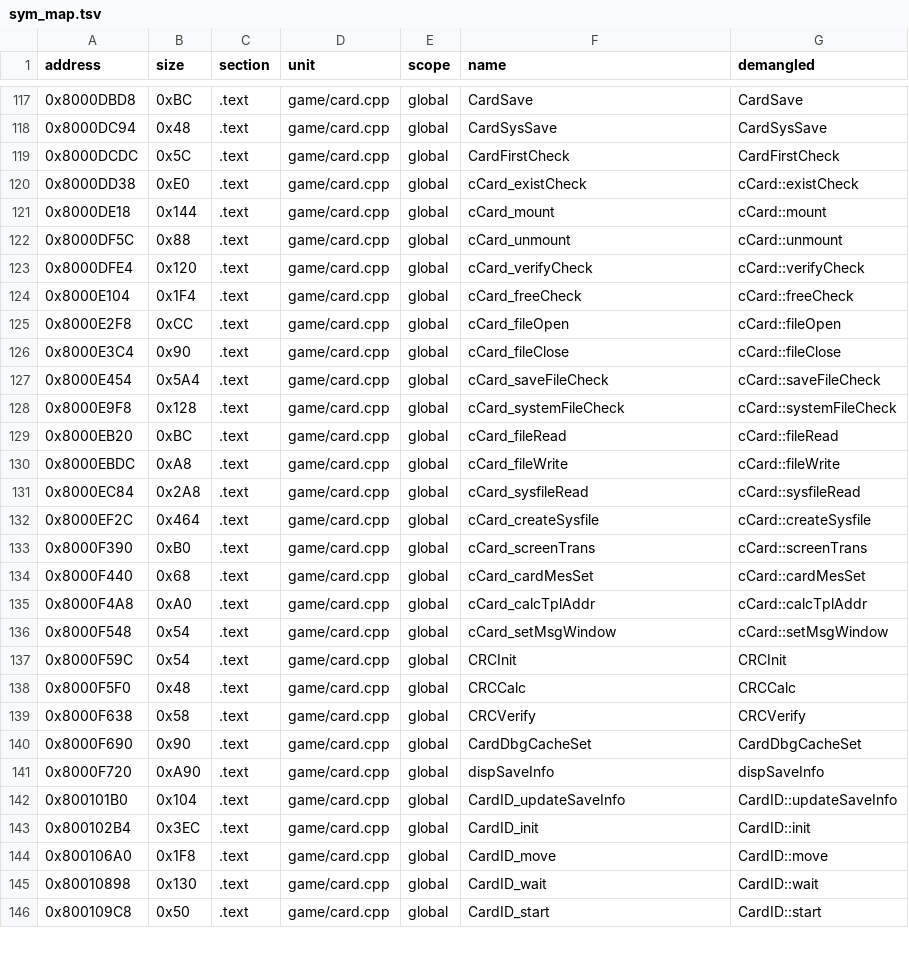
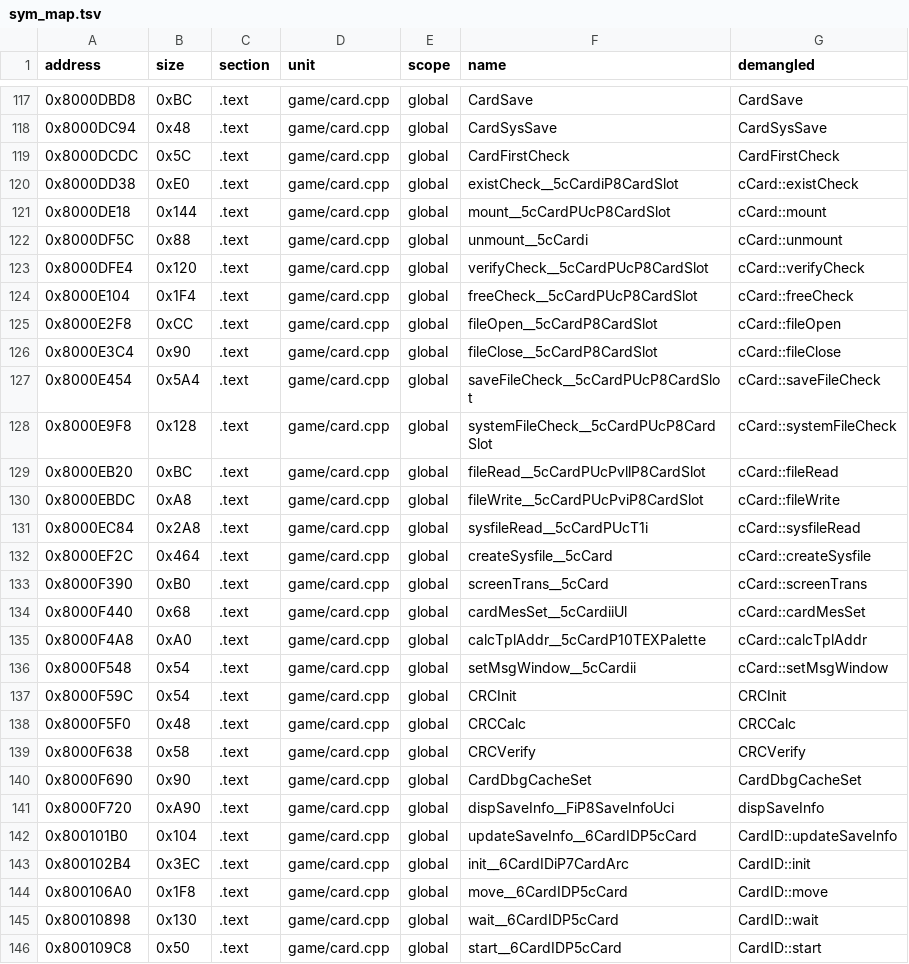
Before and after one commit to Penguinjanator/re4, a TSV file: config/G4BE08/sym_map.tsv, drawn as a sheet; only a part is shown, gaps mark what is left out; the diff covers the shown part only.

Commit message:
esp08 Trans/TransShimmer written (96%), espgen45 Move00/TransSub, esp18 90%; sprite corner idiom

```diff
--- a/config/G4BE08/sym_map.tsv
+++ b/config/G4BE08/sym_map.tsv
@@ -119,19 +119,19 @@ address	size	section	unit	scope	name	demangled
 0x8000DCDC	0x5C	.text	game/card.cpp	global	CardFirstCheck	CardFirstCheck
-0x8000DD38	0xE0	.text	game/card.cpp	global	cCard_existCheck	cCard::existCheck
-0x8000DE18	0x144	.text	game/card.cpp	global	cCard_mount	cCard::mount
-0x8000DF5C	0x88	.text	game/card.cpp	global	cCard_unmount	cCard::unmount
-0x8000DFE4	0x120	.text	game/card.cpp	global	cCard_verifyCheck	cCard::verifyCheck
-0x8000E104	0x1F4	.text	game/card.cpp	global	cCard_freeCheck	cCard::freeCheck
-0x8000E2F8	0xCC	.text	game/card.cpp	global	cCard_fileOpen	cCard::fileOpen
-0x8000E3C4	0x90	.text	game/card.cpp	global	cCard_fileClose	cCard::fileClose
-0x8000E454	0x5A4	.text	game/card.cpp	global	cCard_saveFileCheck	cCard::saveFileCheck
-0x8000E9F8	0x128	.text	game/card.cpp	global	cCard_systemFileCheck	cCard::systemFileCheck
-0x8000EB20	0xBC	.text	game/card.cpp	global	cCard_fileRead	cCard::fileRead
-0x8000EBDC	0xA8	.text	game/card.cpp	global	cCard_fileWrite	cCard::fileWrite
-0x8000EC84	0x2A8	.text	game/card.cpp	global	cCard_sysfileRead	cCard::sysfileRead
-0x8000EF2C	0x464	.text	game/card.cpp	global	cCard_createSysfile	cCard::createSysfile
-0x8000F390	0xB0	.text	game/card.cpp	global	cCard_screenTrans	cCard::screenTrans
-0x8000F440	0x68	.text	game/card.cpp	global	cCard_cardMesSet	cCard::cardMesSet
-0x8000F4A8	0xA0	.text	game/card.cpp	global	cCard_calcTplAddr	cCard::calcTplAddr
-0x8000F548	0x54	.text	game/card.cpp	global	cCard_setMsgWindow	cCard::setMsgWindow
+0x8000DD38	0xE0	.text	game/card.cpp	global	existCheck__5cCardiP8CardSlot	cCard::existCheck
+0x8000DE18	0x144	.text	game/card.cpp	global	mount__5cCardPUcP8CardSlot	cCard::mount
+0x8000DF5C	0x88	.text	game/card.cpp	global	unmount__5cCardi	cCard::unmount
+0x8000DFE4	0x120	.text	game/card.cpp	global	verifyCheck__5cCardPUcP8CardSlot	cCard::verifyCheck
+0x8000E104	0x1F4	.text	game/card.cpp	global	freeCheck__5cCardPUcP8CardSlot	cCard::freeCheck
+0x8000E2F8	0xCC	.text	game/card.cpp	global	fileOpen__5cCardP8CardSlot	cCard::fileOpen
+0x8000E3C4	0x90	.text	game/card.cpp	global	fileClose__5cCardP8CardSlot	cCard::fileClose
+0x8000E454	0x5A4	.text	game/card.cpp	global	saveFileCheck__5cCardPUcP8CardSlot	cCard::saveFileCheck
+0x8000E9F8	0x128	.text	game/card.cpp	global	systemFileCheck__5cCardPUcP8CardSlot	cCard::systemFileCheck
+0x8000EB20	0xBC	.text	game/card.cpp	global	fileRead__5cCardPUcPvllP8CardSlot	cCard::fileRead
+0x8000EBDC	0xA8	.text	game/card.cpp	global	fileWrite__5cCardPUcPviP8CardSlot	cCard::fileWrite
+0x8000EC84	0x2A8	.text	game/card.cpp	global	sysfileRead__5cCardPUcT1i	cCard::sysfileRead
+0x8000EF2C	0x464	.text	game/card.cpp	global	createSysfile__5cCard	cCard::createSysfile
+0x8000F390	0xB0	.text	game/card.cpp	global	screenTrans__5cCard	cCard::screenTrans
+0x8000F440	0x68	.text	game/card.cpp	global	cardMesSet__5cCardiiUl	cCard::cardMesSet
+0x8000F4A8	0xA0	.text	game/card.cpp	global	calcTplAddr__5cCardP10TEXPalette	cCard::calcTplAddr
+0x8000F548	0x54	.text	game/card.cpp	global	setMsgWindow__5cCardii	cCard::setMsgWindow
 0x8000F59C	0x54	.text	game/card.cpp	global	CRCInit	CRCInit
@@ -140,7 +140,7 @@ address	size	section	unit	scope	name	demangled
 0x8000F690	0x90	.text	game/card.cpp	global	CardDbgCacheSet	CardDbgCacheSet
-0x8000F720	0xA90	.text	game/card.cpp	global	dispSaveInfo	dispSaveInfo
-0x800101B0	0x104	.text	game/card.cpp	global	CardID_updateSaveInfo	CardID::updateSaveInfo
-0x800102B4	0x3EC	.text	game/card.cpp	global	CardID_init	CardID::init
-0x800106A0	0x1F8	.text	game/card.cpp	global	CardID_move	CardID::move
-0x80010898	0x130	.text	game/card.cpp	global	CardID_wait	CardID::wait
-0x800109C8	0x50	.text	game/card.cpp	global	CardID_start	CardID::start
+0x8000F720	0xA90	.text	game/card.cpp	global	dispSaveInfo__FiP8SaveInfoUci	dispSaveInfo
+0x800101B0	0x104	.text	game/card.cpp	global	updateSaveInfo__6CardIDP5cCard	CardID::updateSaveInfo
+0x800102B4	0x3EC	.text	game/card.cpp	global	init__6CardIDiP7CardArc	CardID::init
+0x800106A0	0x1F8	.text	game/card.cpp	global	move__6CardIDP5cCard	CardID::move
+0x80010898	0x130	.text	game/card.cpp	global	wait__6CardIDP5cCard	CardID::wait
+0x800109C8	0x50	.text	game/card.cpp	global	start__6CardIDP5cCard	CardID::start
```
Also changed, not shown: 71 edited cells elsewhere in this file, 11 other files.
